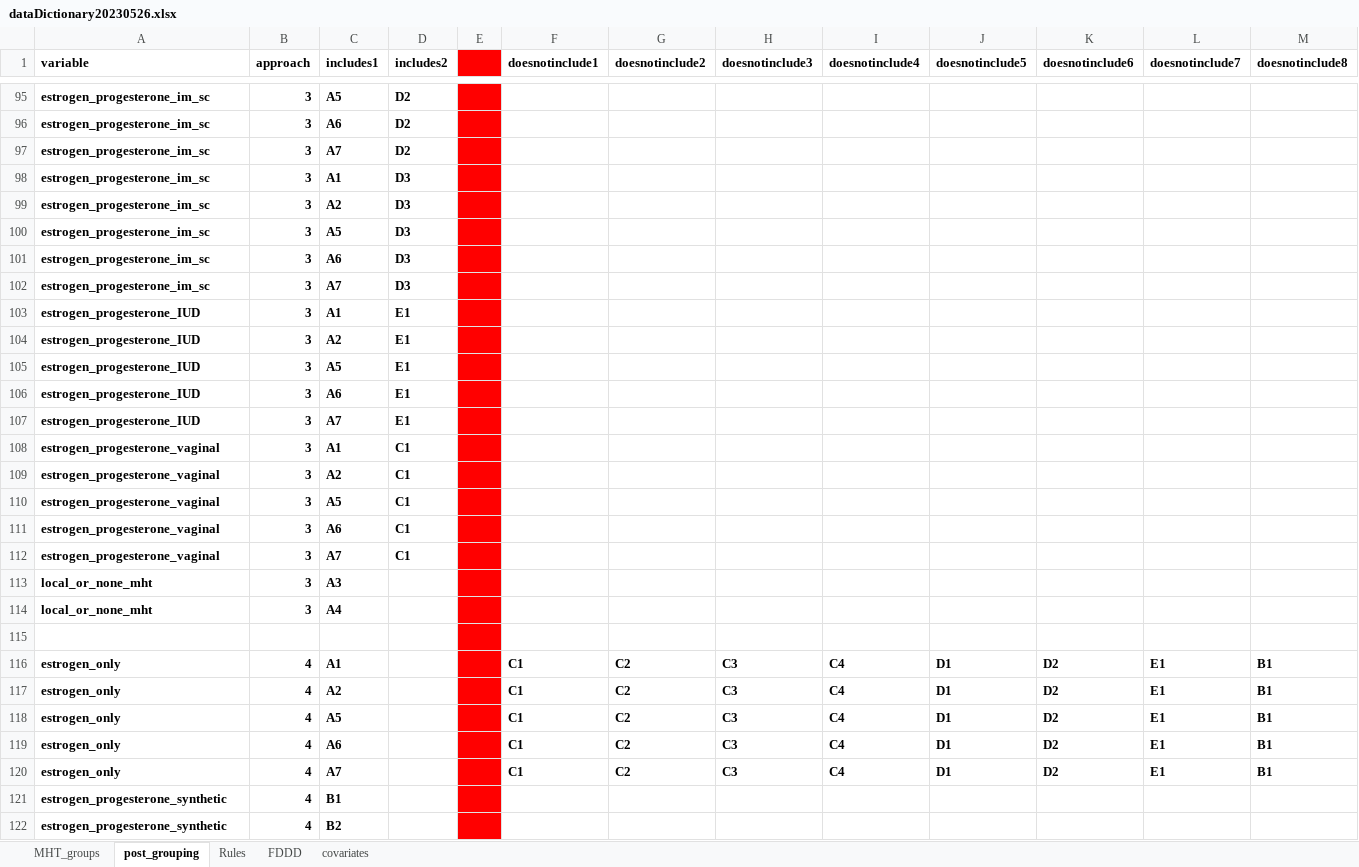
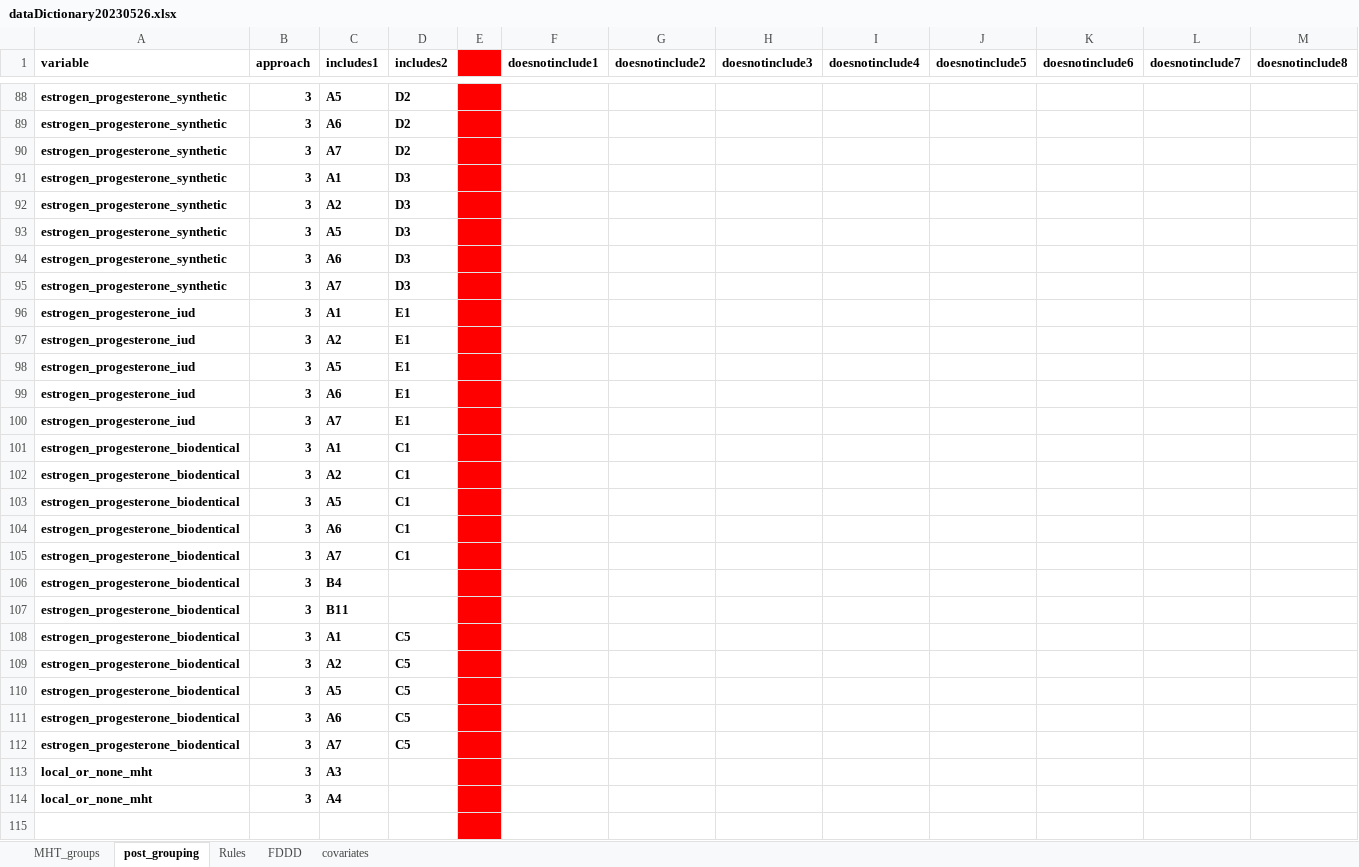
Before and after one commit to epi-ai/swereg, an Excel workbook: inst/2023-mht/dataDictionary20230526.xlsx, sheet post_grouping, drawn as a sheet; only a part is shown, gaps mark what is left out; the shorter side is filled out with more unchanged rows; values as stored, in another font and other column widths than the file's, no borders; addresses are those after the commit; rows hold the shown columns only; the diff covers the shown part only; the diff names each change by its address in the sheet, - before the commit and + after, or states it on an @@ line.

```diff
--- a/inst/2023-mht/dataDictionary20230526.xlsx (sheet post_grouping)
+++ b/inst/2023-mht/dataDictionary20230526.xlsx (sheet post_grouping)
-A88:A95 (variable): estrogen_progesterone_im_sc
+A88:A95 (variable): estrogen_progesterone_synthetic
-A96:A100 (variable): estrogen_progesterone_IUD
+A96:A100 (variable): estrogen_progesterone_iud
-A101:A105 (variable): estrogen_progesterone_vaginal
+A101:A105 (variable): estrogen_progesterone_biodentical
+row 106: estrogen_progesterone_biodentical | 3 | B4
+row 107: estrogen_progesterone_biodentical | 3 | B11
+row 108: estrogen_progesterone_biodentical | 3 | A1 | C5
+row 109: estrogen_progesterone_biodentical | 3 | A2 | C5
+row 110: estrogen_progesterone_biodentical | 3 | A5 | C5
+row 111: estrogen_progesterone_biodentical | 3 | A6 | C5
+row 112: estrogen_progesterone_biodentical | 3 | A7 | C5
```
Also changed, not shown: 7 removed rows and 47 edited cells elsewhere in this sheet, 2 other files.
